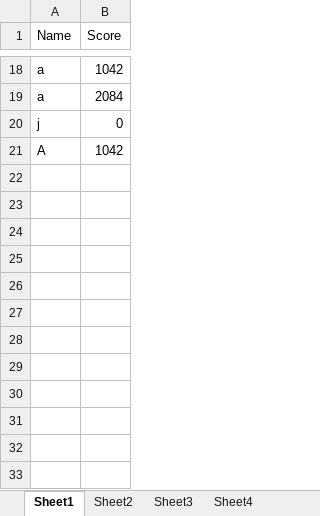
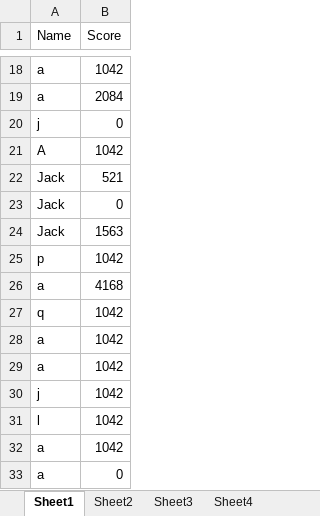
Before and after one commit to jackster0306/Snakee, an Excel workbook: out/production/CW - Snake/Resources/SnakeeLeaderboard.xlsx, sheet Sheet1, drawn as a sheet; only a part is shown, gaps mark what is left out; values as stored, in another font and other column widths than the file's, no borders; the diff names each change by its address in the sheet, - before the commit and + after, or states it on an @@ line.

```diff
--- a/out/production/CW - Snake/Resources/SnakeeLeaderboard.xlsx (sheet Sheet1)
+++ b/out/production/CW - Snake/Resources/SnakeeLeaderboard.xlsx (sheet Sheet1)
+row 22: Jack | 521
+row 23: Jack | 0
+row 24: Jack | 1563
+row 25: p | 1042
+row 26: a | 4168
+row 27: q | 1042
+row 28: a | 1042
+row 29: a | 1042
+row 30: j | 1042
+row 31: l | 1042
+row 32: a | 1042
+row 33: a | 0
```
Also changed, not shown: sheet Sheet4, sheet Sheet5, src/Resources/SnakeeLeaderboard.xlsx, 22 other files.
